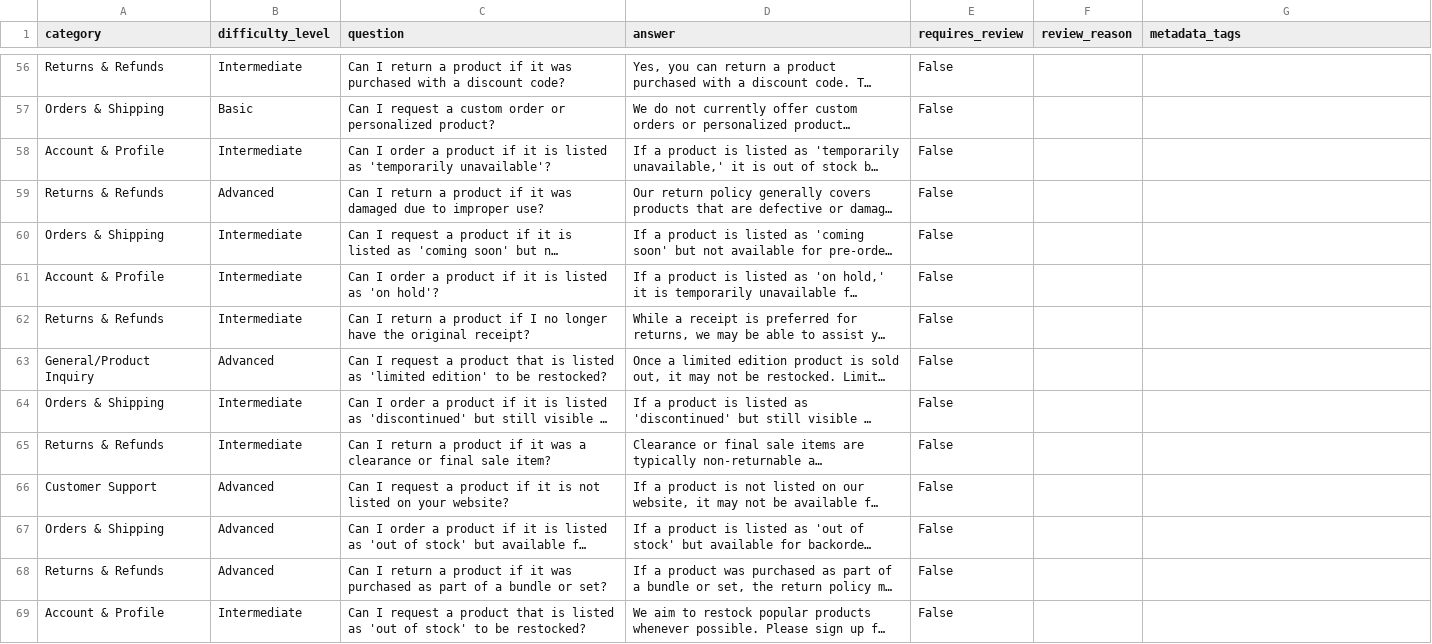
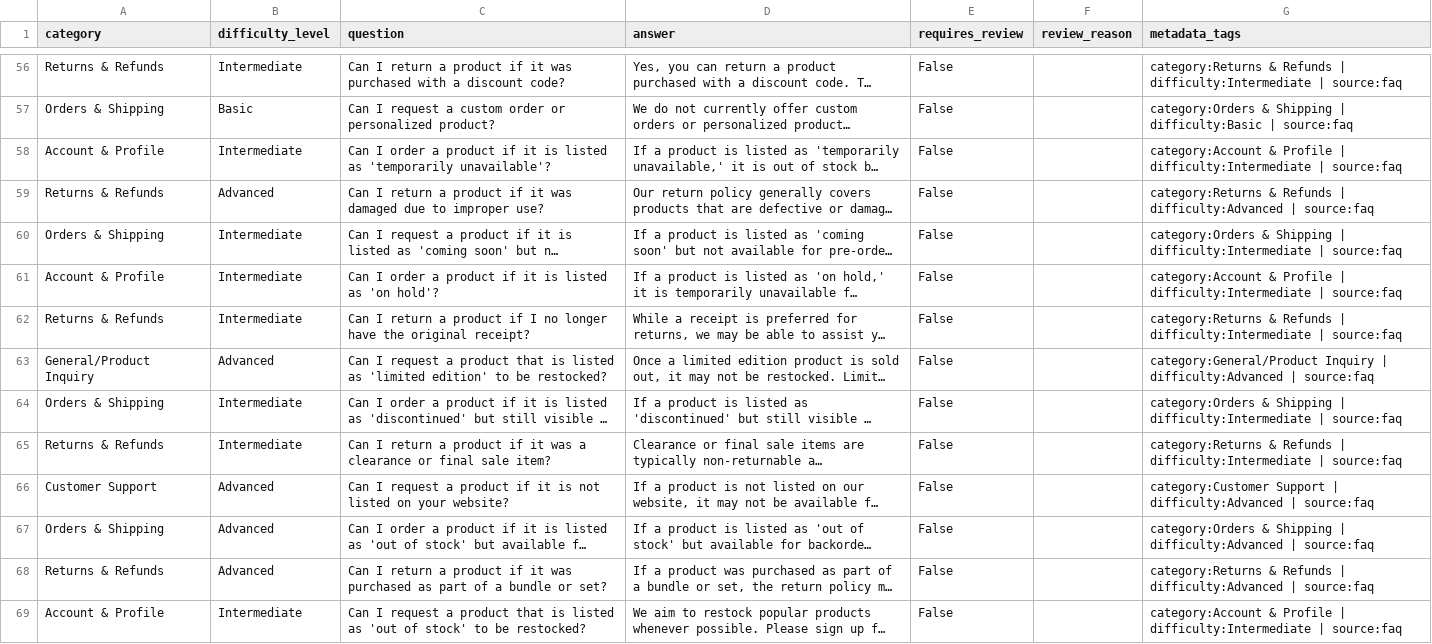
Before and after one commit to OwlTheBird/Customer-Support-RAG-Powered-Intelligent-Chatbot, a CSV file: data/cleaned_faq_dataset.csv, drawn as a sheet; only a part is shown, gaps mark what is left out; long unchanged cells end in …; the diff covers the shown part only; the diff names each change by its address in the sheet, - before the commit and + after, or states it on an @@ line.

Commit message:
feat: add metadata tags and switch EDA to category distribution
- Added metadata_tags for FAQ dataset
- Cleaned and extended Amazon metadata (valid answer_type + source tag)
- Unified dataset schema (merged sources)
- Updated EDA pie chart to use category instead of difficulty

```diff
--- a/data/cleaned_faq_dataset.csv
+++ b/data/cleaned_faq_dataset.csv
-G56 (metadata_tags): (empty)
+G56 (metadata_tags): category:Returns & Refunds | difficulty:Intermediate | source:faq
-G57 (metadata_tags): (empty)
+G57 (metadata_tags): category:Orders & Shipping | difficulty:Basic | source:faq
-G58 (metadata_tags): (empty)
+G58 (metadata_tags): category:Account & Profile | difficulty:Intermediate | source:faq
-G59 (metadata_tags): (empty)
+G59 (metadata_tags): category:Returns & Refunds | difficulty:Advanced | source:faq
-G60 (metadata_tags): (empty)
+G60 (metadata_tags): category:Orders & Shipping | difficulty:Intermediate | source:faq
-G61 (metadata_tags): (empty)
+G61 (metadata_tags): category:Account & Profile | difficulty:Intermediate | source:faq
-G62 (metadata_tags): (empty)
+G62 (metadata_tags): category:Returns & Refunds | difficulty:Intermediate | source:faq
-G63 (metadata_tags): (empty)
+G63 (metadata_tags): category:General/Product Inquiry | difficulty:Advanced | source:faq
-G64 (metadata_tags): (empty)
+G64 (metadata_tags): category:Orders & Shipping | difficulty:Intermediate | source:faq
-G65 (metadata_tags): (empty)
+G65 (metadata_tags): category:Returns & Refunds | difficulty:Intermediate | source:faq
-G66 (metadata_tags): (empty)
+G66 (metadata_tags): category:Customer Support | difficulty:Advanced | source:faq
-G67 (metadata_tags): (empty)
+G67 (metadata_tags): category:Orders & Shipping | difficulty:Advanced | source:faq
-G68 (metadata_tags): (empty)
+G68 (metadata_tags): category:Returns & Refunds | difficulty:Advanced | source:faq
-G69 (metadata_tags): (empty)
+G69 (metadata_tags): category:Account & Profile | difficulty:Intermediate | source:faq
```
Also changed, not shown: 75 edited cells elsewhere in this file, 6 other files.
